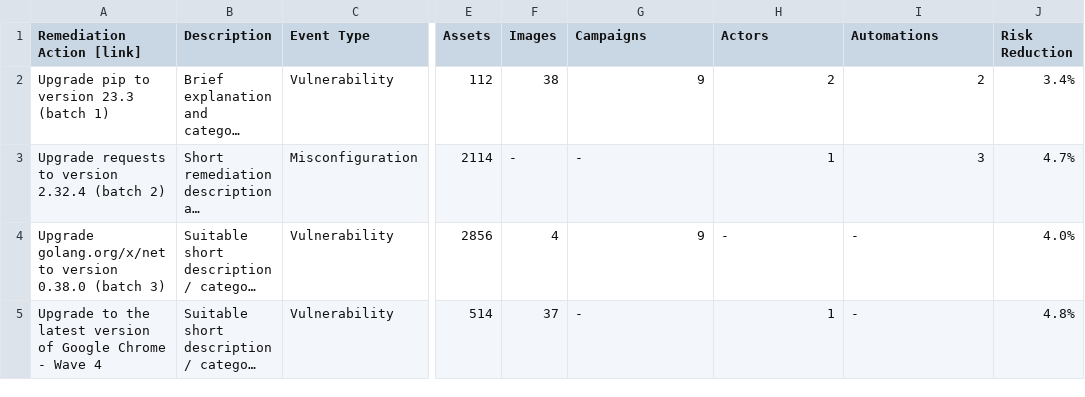
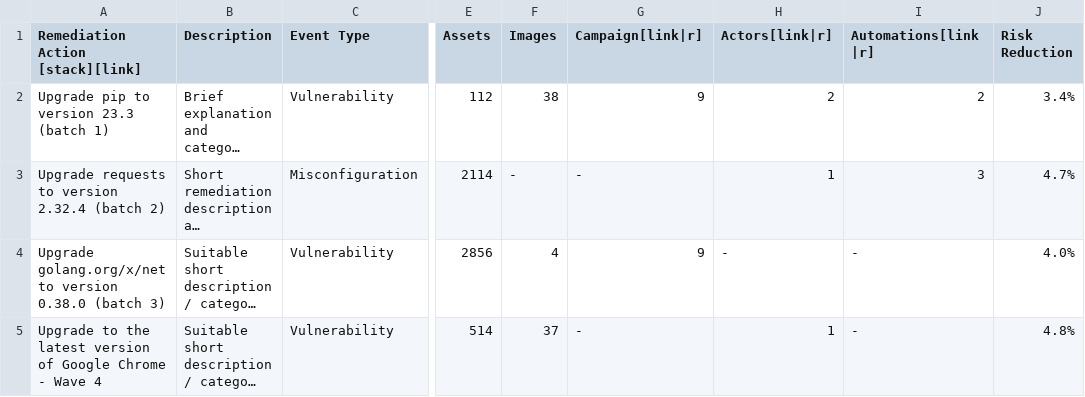
Before and after one commit to lmutschler-r7/Table-Plugin, a CSV file: src/csvs/remediations.csv, drawn as a sheet; only a part is shown, gaps mark what is left out; long unchanged cells end in …; the diff names each change by its address in the sheet, - before the commit and + after, or states it on an @@ line.

Commit message:
added [stack]

```diff
--- a/src/csvs/remediations.csv
+++ b/src/csvs/remediations.csv
-A1: Remediation Action [link]
+A1: Remediation Action [stack][link]
-G1: Campaigns
+G1: Campaign[link|r]
-H1: Actors
+H1: Actors[link|r]
-I1: Automations
+I1: Automations[link|r]
```
Also changed, not shown: 3 other files.
